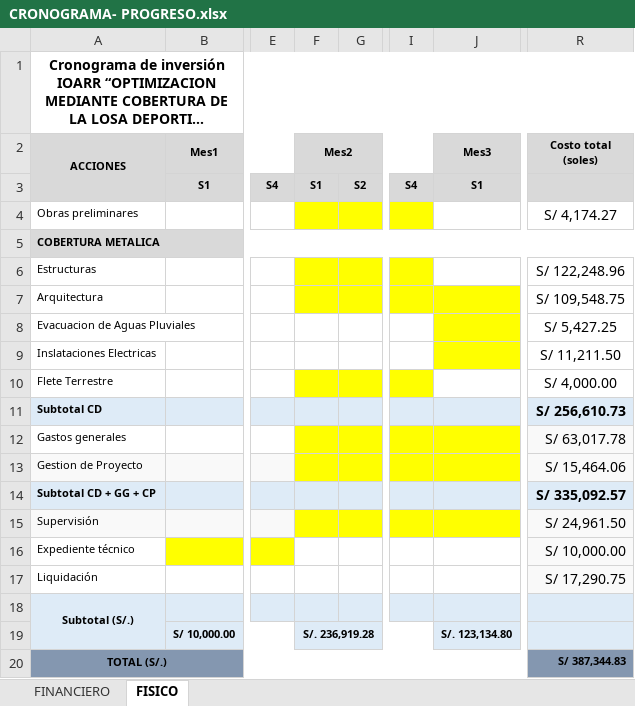
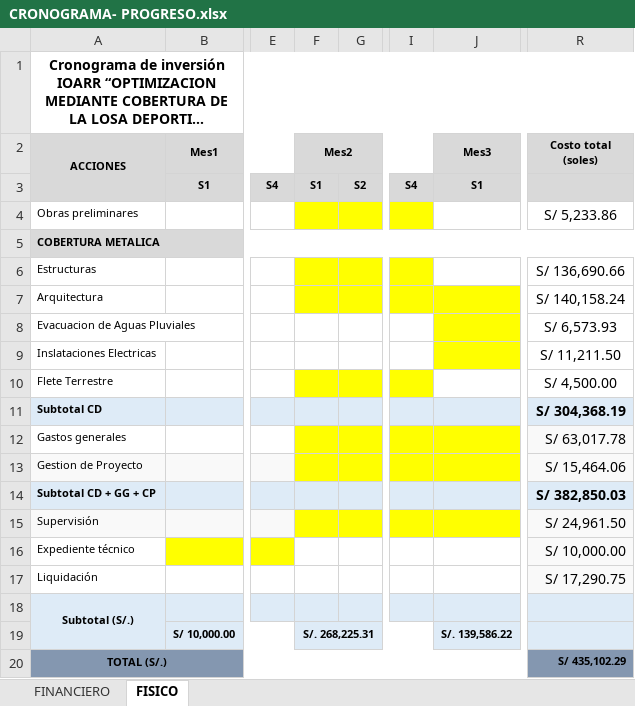
Before and after one commit to ORFEI-GRAP/IOARR0009, an Excel workbook: 9.0 CRONOGRAMA/CRONOGRAMA- PROGRESO.xlsx, sheet FISICO, drawn as a sheet; only a part is shown, gaps mark what is left out; long unchanged cells end in …; values as stored, in another font and other column widths than the file's, no borders; charts and pictures not drawn; the diff names each change by its address in the sheet, - before the commit and + after, or states it on an @@ line.

```diff
--- a/9.0 CRONOGRAMA/CRONOGRAMA- PROGRESO.xlsx (sheet FISICO)
+++ b/9.0 CRONOGRAMA/CRONOGRAMA- PROGRESO.xlsx (sheet FISICO)
-R4 (Costo total (soles)): S/ 4,174.27
+R4 (Costo total (soles)): S/ 5,233.86
-R6 (Costo total (soles)): S/ 122,248.96
+R6 (Costo total (soles)): S/ 136,690.66
-R7 (Costo total (soles)): S/ 109,548.75
+R7 (Costo total (soles)): S/ 140,158.24
-R8 (Costo total (soles)): S/ 5,427.25
+R8 (Costo total (soles)): S/ 6,573.93
-R10 (Costo total (soles)): S/ 4,000.00
+R10 (Costo total (soles)): S/ 4,500.00
-R11 (Costo total (soles)): S/ 256,610.73
+R11 (Costo total (soles)): S/ 304,368.19
-R14 (Costo total (soles)): S/ 335,092.57
+R14 (Costo total (soles)): S/ 382,850.03
-F19 (Mes2): S/. 236,919.28
+F19 (Mes2): S/. 268,225.31
-J19 (Mes3): S/. 123,134.80
+J19 (Mes3): S/. 139,586.22
-R20 (Costo total (soles)): S/ 387,344.83
+R20 (Costo total (soles)): S/ 435,102.29
```
Also changed, not shown: sheet FINANCIERO, charts or pictures, 7.0 DESAGREGADO DE GASTOS/GG-SS-LL-GP - PROGRESO.xlsm, 3 other files.
